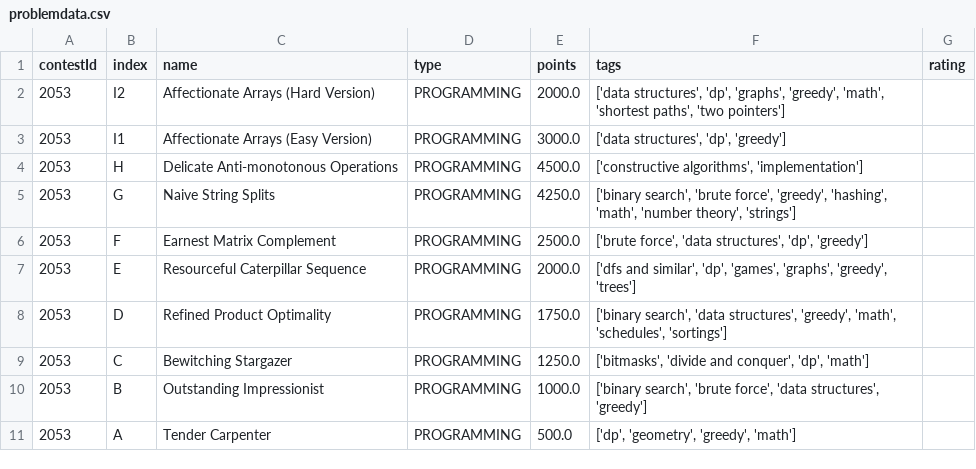
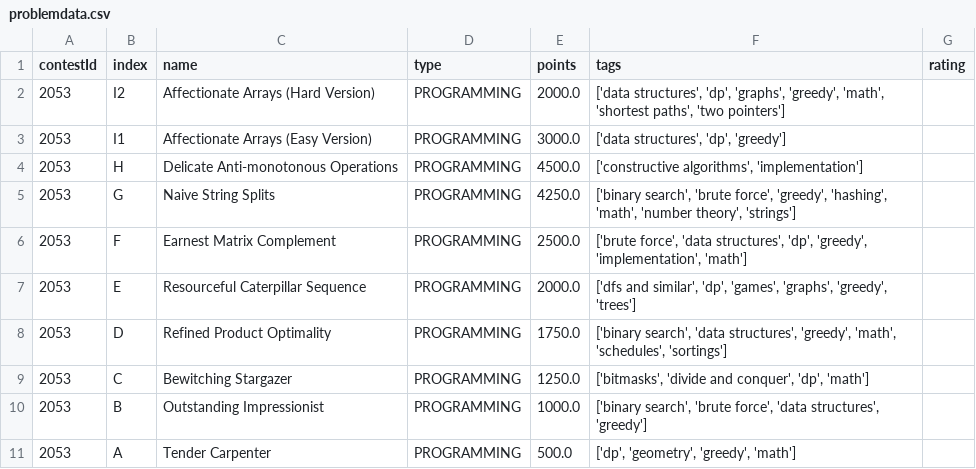
Before and after one commit to Utlyr/CodeForces-----, a CSV file: NormalData/problemdata.csv, drawn as a sheet; only a part is shown.

```diff
--- a/NormalData/problemdata.csv
+++ b/NormalData/problemdata.csv
@@ -5,3 +5,3 @@ contestId,index,name,type,points,tags,rating
 2053,G,Naive String Splits,PROGRAMMING,4250.0,"['binary search', 'brute force', 'greedy', 'hashing', 'math', 'number theory', 'strings']",
-2053,F,Earnest Matrix Complement,PROGRAMMING,2500.0,"['brute force', 'data structures', 'dp', 'greedy']",
+2053,F,Earnest Matrix Complement,PROGRAMMING,2500.0,"['brute force', 'data structures', 'dp', 'greedy', 'implementation', 'math']",
 2053,E,Resourceful Caterpillar Sequence,PROGRAMMING,2000.0,"['dfs and similar', 'dp', 'games', 'graphs', 'greedy', 'trees']",
```
Also changed, not shown: NormalData/problemStatisticsdata.csv, 2 other files.
